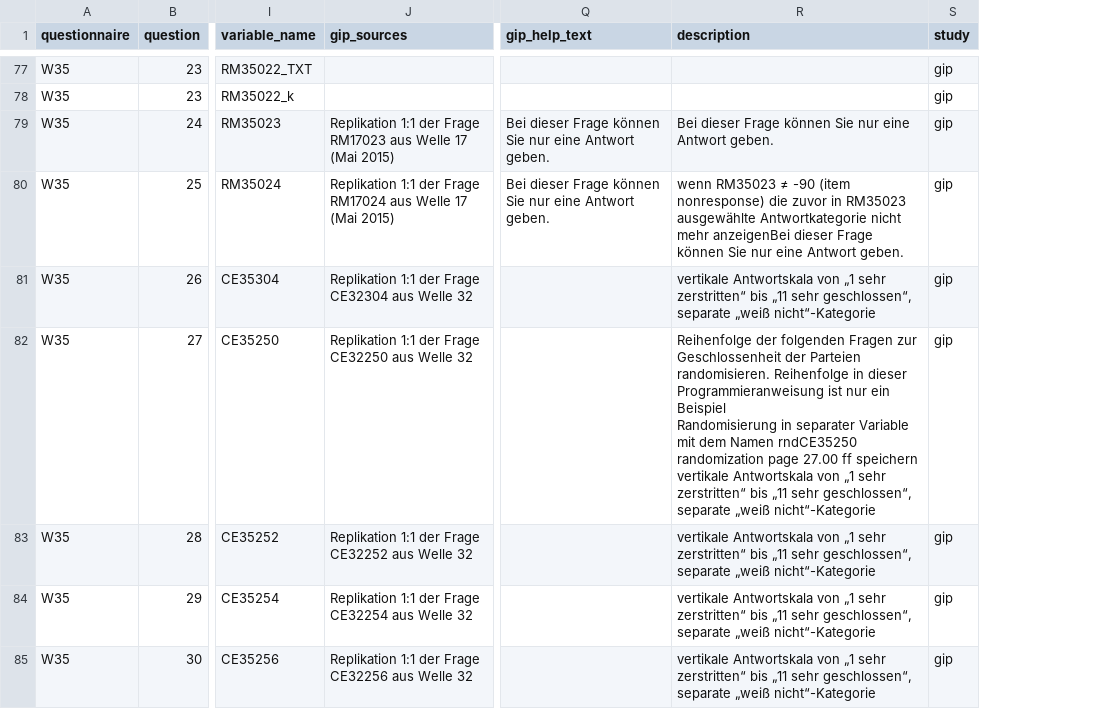
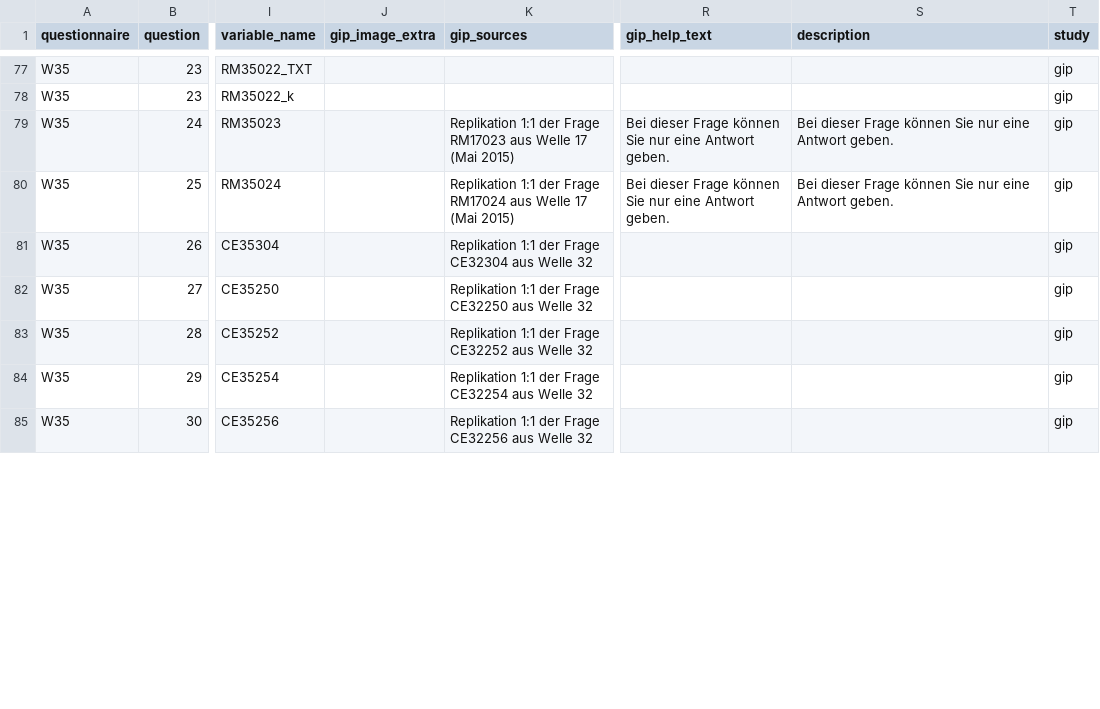
Before and after one commit to paneldata/gip, a CSV file: metadata/questions.csv, drawn as a sheet; only a part is shown, gaps mark what is left out; addresses are those after the commit; ↵ is a line break in a cell; the diff covers the shown part only; the diff names each change by its address in the sheet, - before the commit and + after, or states it on an @@ line.

Commit message:
Update metadata

```diff
--- a/metadata/questions.csv
+++ b/metadata/questions.csv
+column J (gip_image_extra), empty
-S80 (description): wenn RM35023 ≠ -90 (item nonresponse) die zuvor in RM35023 ausgewählte Antwortkategorie nicht mehr anzeigenBei dieser Frage…
+S80 (description): Bei dieser Frage…
-S81 (description): vertikale Antwortskala von „1 sehr zerstritten“ bis „11 sehr geschlossen“, separate „weiß nicht“-Kategorie
+S81 (description): (empty)
-S82 (description): Reihenfolge der folgenden Fragen zur Geschlossenheit der Parteien randomisieren. Reihenfolge in dieser Programmieranweisung ist nur ein Beispiel ↵ Randomisierung in separater Variable mit dem Namen rndCE35250 randomization page 27.00 ff speichern ↵ vertikale Antwortskala von „1 sehr zerstritten“ bis „11 sehr geschlossen“, separate „weiß nicht“-Kategorie
+S82 (description): (empty)
-S83:S85 (description): vertikale Antwortskala von „1 sehr zerstritten“ bis „11 sehr geschlossen“, separate „weiß nicht“-Kategorie
+S83:S85 (description): (empty)
```
Also changed, not shown: 19 edited cells elsewhere in this file, metadata/answers.csv, metadata/questions_variables.csv.
